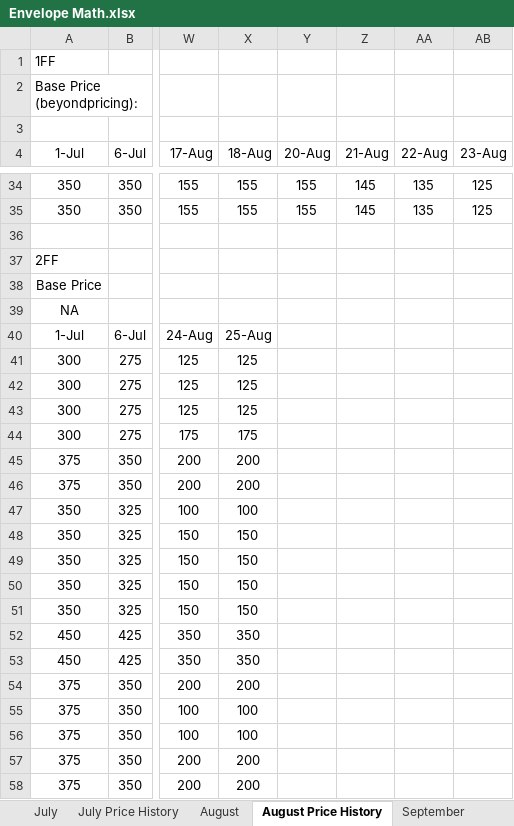
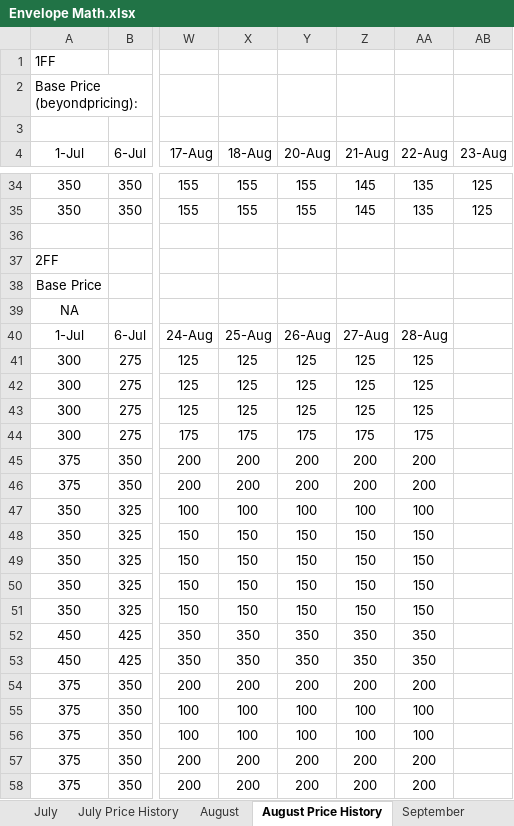
Before and after one commit to bradleystachurski/airbnb_finances, an Excel workbook: Envelope Math.xlsx, sheet August Price History, drawn as a sheet; only a part is shown, gaps mark what is left out; values as stored, in another font and other column widths than the file's, no borders; the diff covers the shown part only; the diff names each change by its address in the sheet, - before the commit and + after, or states it on an @@ line.

```diff
--- a/Envelope Math.xlsx (sheet August Price History)
+++ b/Envelope Math.xlsx (sheet August Price History)
-Y40 (20-Aug): (empty)
+Y40 (20-Aug): 26-Aug
-Z40 (21-Aug): (empty)
+Z40 (21-Aug): 27-Aug
-AA40 (22-Aug): (empty)
+AA40 (22-Aug): 28-Aug
-Y41:Y43 (20-Aug): (empty)
+Y41:Y43 (20-Aug): 125
-Z41:Z43 (21-Aug): (empty)
+Z41:Z43 (21-Aug): 125
-AA41:AA43 (22-Aug): (empty)
+AA41:AA43 (22-Aug): 125
-Y44 (20-Aug): (empty)
+Y44 (20-Aug): 175
-Z44 (21-Aug): (empty)
+Z44 (21-Aug): 175
-AA44 (22-Aug): (empty)
+AA44 (22-Aug): 175
-Y45:Y46 (20-Aug): (empty)
+Y45:Y46 (20-Aug): 200
-Z45:Z46 (21-Aug): (empty)
+Z45:Z46 (21-Aug): 200
-AA45:AA46 (22-Aug): (empty)
+AA45:AA46 (22-Aug): 200
-Y47 (20-Aug): (empty)
+Y47 (20-Aug): 100
-Z47 (21-Aug): (empty)
+Z47 (21-Aug): 100
-AA47 (22-Aug): (empty)
+AA47 (22-Aug): 100
-Y48:Y51 (20-Aug): (empty)
+Y48:Y51 (20-Aug): 150
-Z48:Z51 (21-Aug): (empty)
+Z48:Z51 (21-Aug): 150
-AA48:AA51 (22-Aug): (empty)
+AA48:AA51 (22-Aug): 150
-Y52:Y53 (20-Aug): (empty)
+Y52:Y53 (20-Aug): 350
-Z52:Z53 (21-Aug): (empty)
+Z52:Z53 (21-Aug): 350
-AA52:AA53 (22-Aug): (empty)
+AA52:AA53 (22-Aug): 350
-Y54 (20-Aug): (empty)
+Y54 (20-Aug): 200
-Z54 (21-Aug): (empty)
+Z54 (21-Aug): 200
-AA54 (22-Aug): (empty)
+AA54 (22-Aug): 200
-Y55:Y56 (20-Aug): (empty)
+Y55:Y56 (20-Aug): 100
-Z55:Z56 (21-Aug): (empty)
+Z55:Z56 (21-Aug): 100
-AA55:AA56 (22-Aug): (empty)
+AA55:AA56 (22-Aug): 100
-Y57:Y58 (20-Aug): (empty)
+Y57:Y58 (20-Aug): 200
-Z57:Z58 (21-Aug): (empty)
+Z57:Z58 (21-Aug): 200
-AA57:AA58 (22-Aug): (empty)
+AA57:AA58 (22-Aug): 200
```
Also changed, not shown: 39 edited cells elsewhere in this sheet, sheet October Price History, sheet November Price History, sheet October, sheet September, sheet November, sheet September Price History, 9 more sheets, other sheet tabs, charts or pictures.
